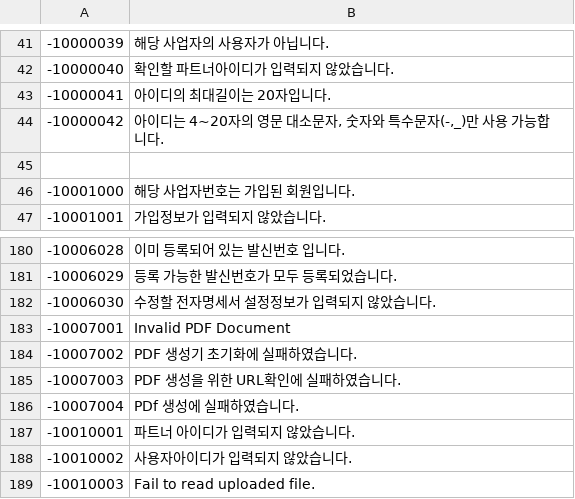
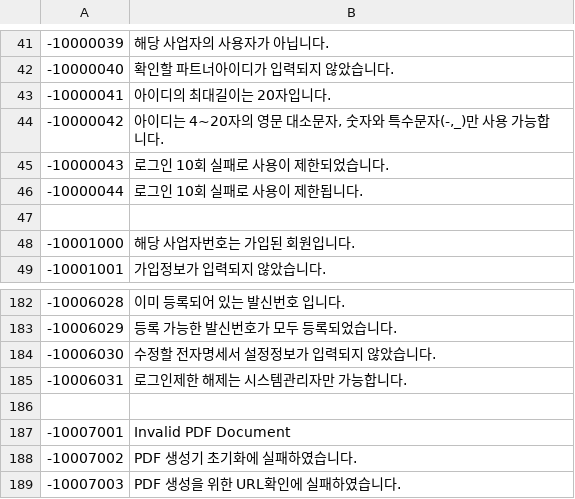
Before and after one commit to linkhub-sdk/popbill.exception, a CSV file: 100_popbill.csv, drawn as a sheet; only a part is shown, gaps mark what is left out; the shorter side is filled out with more unchanged rows; the diff names each change by its address in the sheet, - before the commit and + after, or states it on an @@ line.

Commit message:
Update 100_popbill.csv

```diff
--- a/100_popbill.csv
+++ b/100_popbill.csv
+row 45: -10000043 | 로그인 10회 실패로 사용이 제한되었습니다.
+row 46: -10000044 | 로그인 10회 실패로 사용이 제한됩니다.
+row 185: -10006031 | 로그인제한 해제는 시스템관리자만 가능합니다.
+row 186: (empty)
```
